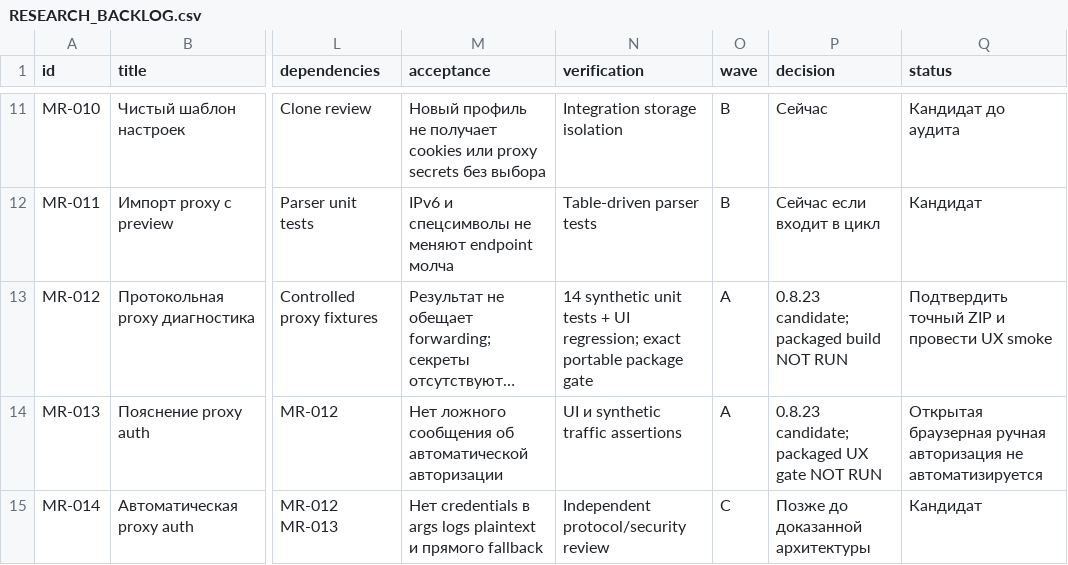
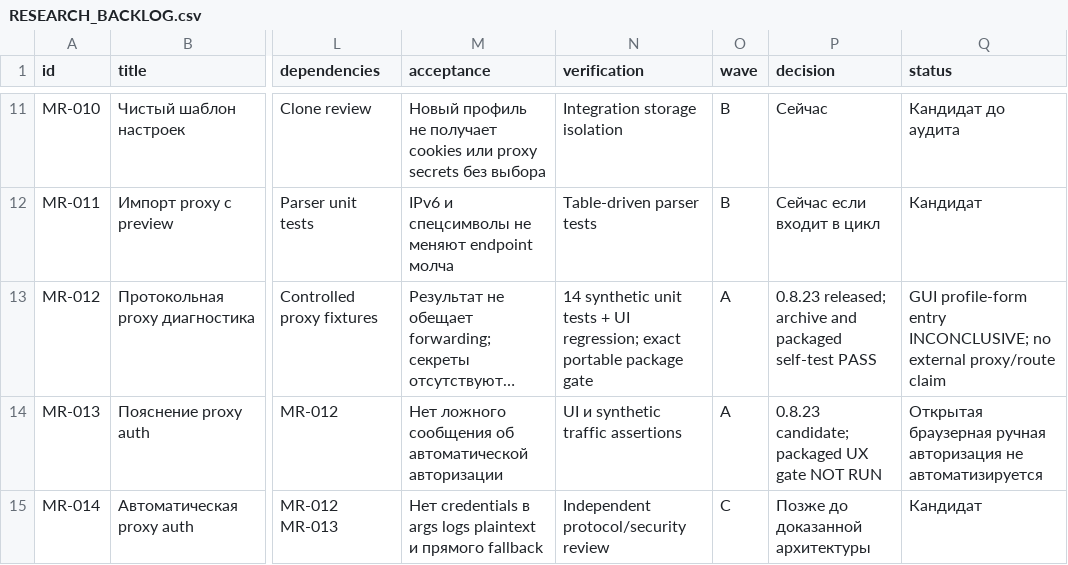
Before and after one commit to AffPapa/NeAntik-Win, a CSV file: docs/RESEARCH_BACKLOG.csv, drawn as a sheet; only a part is shown, gaps mark what is left out; long unchanged cells end in …; the diff names each change by its address in the sheet, - before the commit and + after, or states it on an @@ line.

Commit message:
docs: record 0.8.23 release and publish workflow

```diff
--- a/docs/RESEARCH_BACKLOG.csv
+++ b/docs/RESEARCH_BACKLOG.csv
-P13 (decision): 0.8.23 candidate; packaged build NOT RUN
+P13 (decision): 0.8.23 released; archive and packaged self-test PASS
-Q13 (status): Подтвердить точный ZIP и провести UX smoke
+Q13 (status): GUI profile-form entry INCONCLUSIVE; no external proxy/route claim
```
Also changed, not shown: 3 other files.
